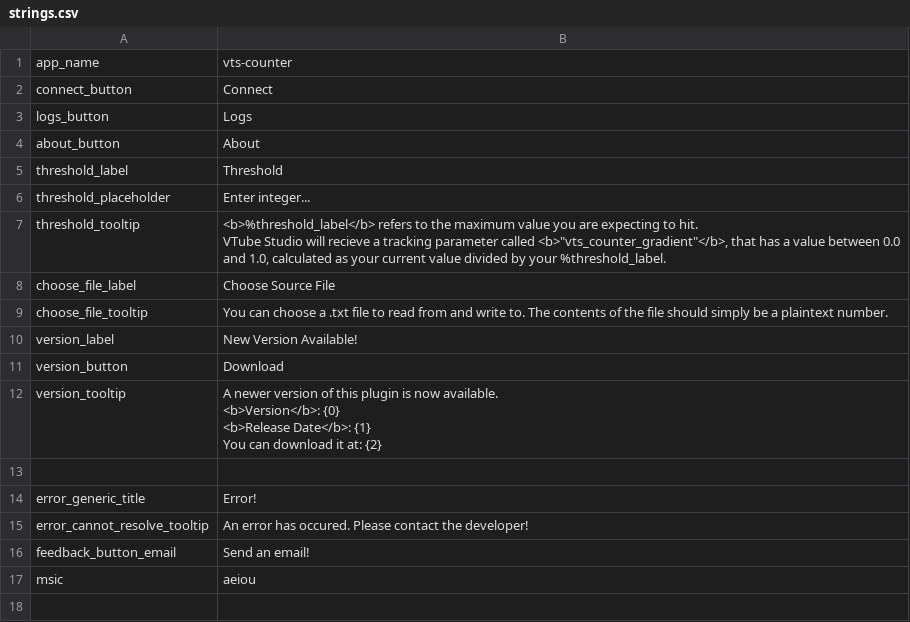
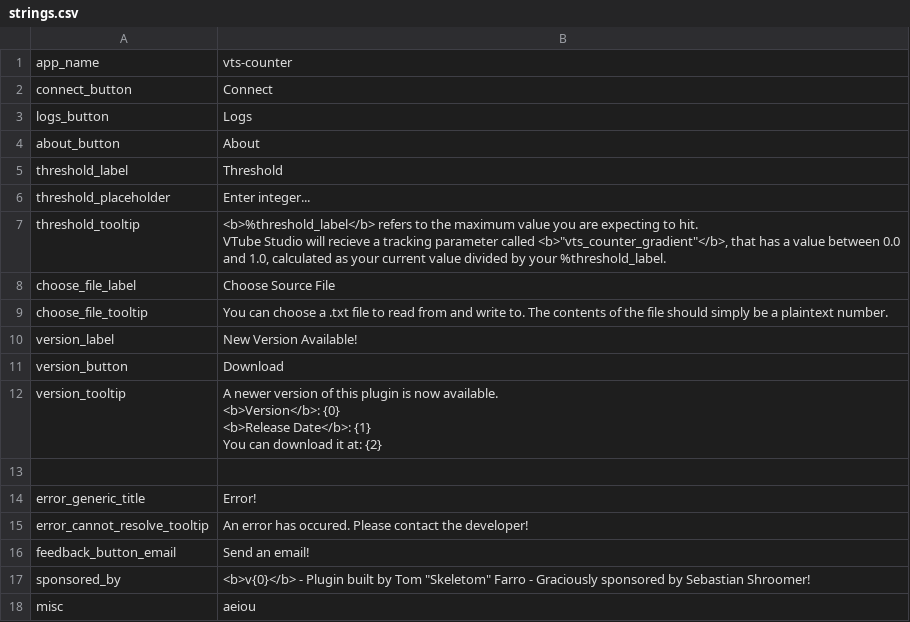
Before and after one commit to FomTarro/vts-counter, a CSV file: Assets/Localization/strings.csv, drawn as a sheet.

```diff
--- a/Assets/Localization/strings.csv
+++ b/Assets/Localization/strings.csv
@@ -22,2 +22,3 @@ error_cannot_resolve_tooltip,An error has occured. Please contact the developer!
 feedback_button_email,Send an email!
-msic,aeiou
+sponsored_by,"<b>v{0}</b> - Plugin built by Tom ""Skeletom"" Farro - Graciously sponsored by Sebastian Shroomer!"
+misc,aeiou
```
Also changed, not shown: 3 other files.
